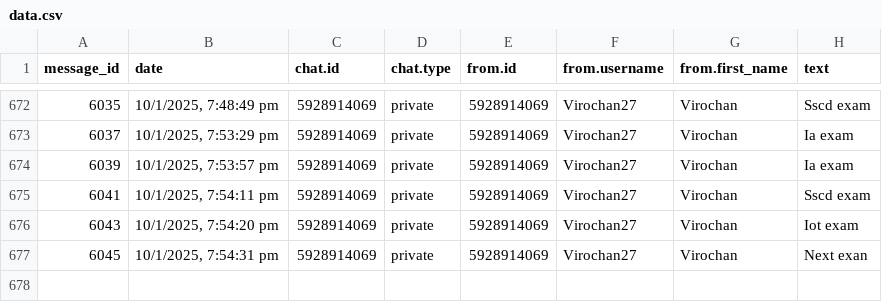
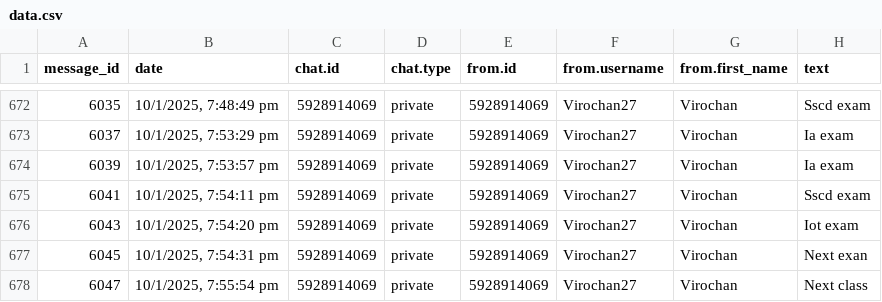
Before and after one commit to 01SU22AI000/abcd, a CSV file: data.csv, drawn as a sheet; only a part is shown, gaps mark what is left out; the diff names each change by its address in the sheet, - before the commit and + after, or states it on an @@ line.

Commit message:
Update data.csv with new data

```diff
--- a/data.csv
+++ b/data.csv
+row 678: 6047 | 10/1/2025, 7:55:54 pm | 5928914069 | private | 5928914069 | Virochan27 | Virochan | Next class
```
